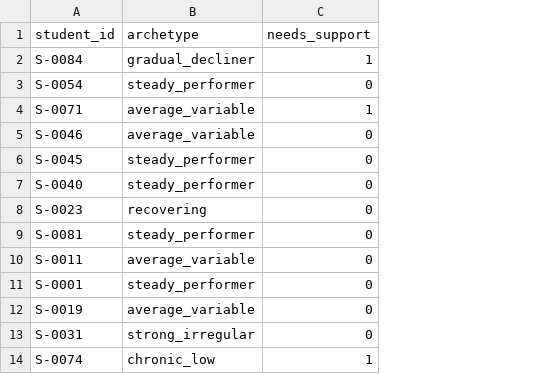
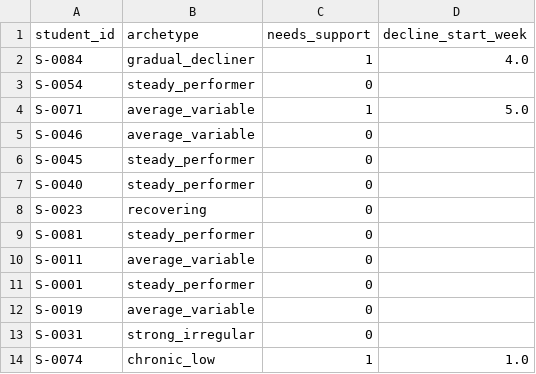
Before and after one commit to agranianupam/SupportLens, a CSV file: data/ground_truth_support_need.csv, drawn as a sheet; only a part is shown; the diff names each change by its address in the sheet, - before the commit and + after, or states it on an @@ line.

```diff
--- a/data/ground_truth_support_need.csv
+++ b/data/ground_truth_support_need.csv
+column D (decline_start_week), rows 2-14: 4.0 |  | 5.0 |  |  |  |  |  |  |  |  |  | 1.0
```
Also changed, not shown: 12 other files.
